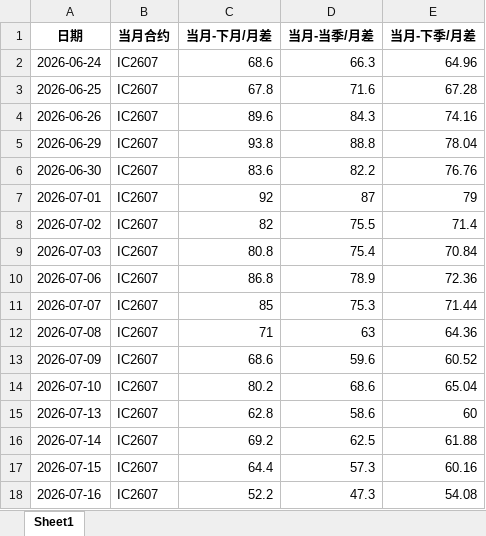
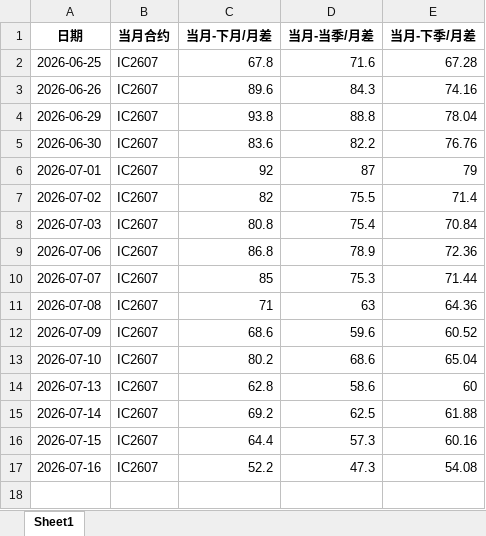
Before and after one commit to small-zhangfish/ic-futures-monitor, an Excel workbook: IC期货基差数据_最终版.xlsx, sheet Sheet1, drawn as a sheet; values as stored, in another font and other column widths than the file's, no borders; the diff names each change by its address in the sheet, - before the commit and + after, or states it on an @@ line.

```diff
--- a/IC期货基差数据_最终版.xlsx (sheet Sheet1)
+++ b/IC期货基差数据_最终版.xlsx (sheet Sheet1)
-row 2: 2026-06-24 | IC2607 | 68.6 | 66.3 | 64.96
```
Also changed, not shown: 3 other files.
